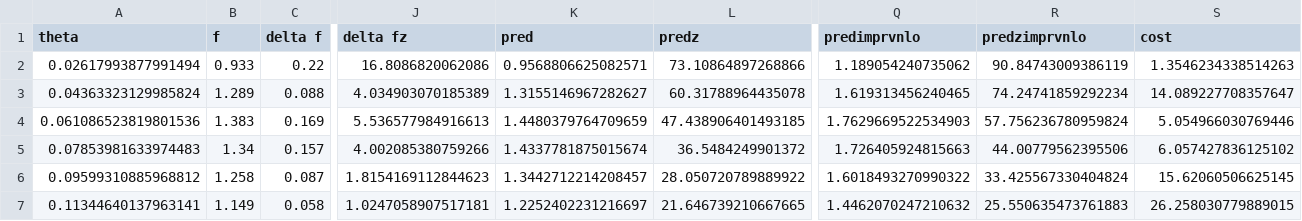
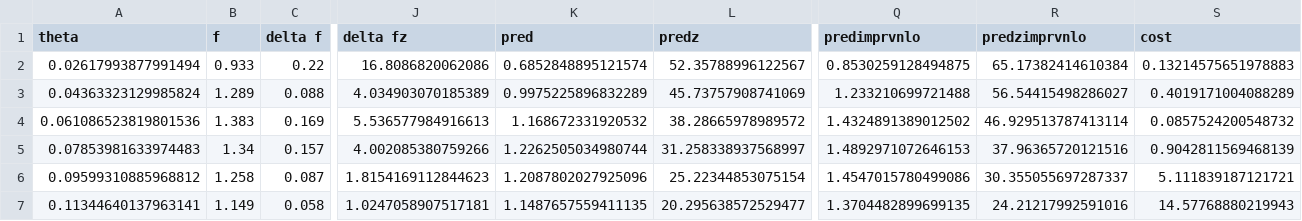
Before and after one commit to yuxunguo/EECDIFF, a CSV file: Output/Results_improv_Exp.csv, drawn as a sheet; only a part is shown, gaps mark what is left out; the diff covers the shown part only; the diff names each change by its address in the sheet, - before the commit and + after, or states it on an @@ line.

```diff
--- a/Output/Results_improv_Exp.csv
+++ b/Output/Results_improv_Exp.csv
-K2 (pred): 0.9568806625082571
+K2 (pred): 0.6852848895121574
-L2 (predz): 73.10864897268866
+L2 (predz): 52.35788996122567
-Q2 (predimprvnlo): 1.189054240735062
+Q2 (predimprvnlo): 0.8530259128494875
-R2 (predzimprvnlo): 90.84743009386119
+R2 (predzimprvnlo): 65.17382414610384
-S2 (cost): 1.3546234338514263
+S2 (cost): 0.13214575651978883
-K3 (pred): 1.3155146967282627
+K3 (pred): 0.9975225896832289
-L3 (predz): 60.31788964435078
+L3 (predz): 45.73757908741069
-Q3 (predimprvnlo): 1.619313456240465
+Q3 (predimprvnlo): 1.233210699721488
-R3 (predzimprvnlo): 74.24741859292234
+R3 (predzimprvnlo): 56.54415498286027
-S3 (cost): 14.089227708357647
+S3 (cost): 0.4019171004088289
-K4 (pred): 1.4480379764709659
+K4 (pred): 1.168672331920532
-L4 (predz): 47.438906401493185
+L4 (predz): 38.28665978989572
-Q4 (predimprvnlo): 1.7629669522534903
+Q4 (predimprvnlo): 1.4324891389012502
-R4 (predzimprvnlo): 57.756236780959824
+R4 (predzimprvnlo): 46.929513787413114
-S4 (cost): 5.054966030769446
+S4 (cost): 0.0857524200548732
-K5 (pred): 1.4337781875015674
+K5 (pred): 1.2262505034980744
-L5 (predz): 36.5484249901372
+L5 (predz): 31.258338937568997
-Q5 (predimprvnlo): 1.726405924815663
+Q5 (predimprvnlo): 1.4892971072646153
-R5 (predzimprvnlo): 44.00779562395506
+R5 (predzimprvnlo): 37.96365720121516
-S5 (cost): 6.057427836125102
+S5 (cost): 0.9042811569468139
-K6 (pred): 1.3442712214208457
+K6 (pred): 1.2087802027925096
-L6 (predz): 28.050720789889922
+L6 (predz): 25.22344853075154
-Q6 (predimprvnlo): 1.6018493270990322
+Q6 (predimprvnlo): 1.4547015780499086
-R6 (predzimprvnlo): 33.425567330404824
+R6 (predzimprvnlo): 30.355055697287337
-S6 (cost): 15.62060506625145
+S6 (cost): 5.111839187121721
-K7 (pred): 1.2252402231216697
+K7 (pred): 1.1487657559411135
-L7 (predz): 21.646739210667665
+L7 (predz): 20.295638572529477
-Q7 (predimprvnlo): 1.4462070247210632
+Q7 (predimprvnlo): 1.3704482899699135
-R7 (predzimprvnlo): 25.550635473761883
+R7 (predzimprvnlo): 24.21217992591016
-S7 (cost): 26.258030779889015
+S7 (cost): 14.57768880219943
```
Also changed, not shown: 130 edited cells elsewhere in this file, Output/Gamma_thetaQ_data.csv, Output/Results_improv_Exp2.csv, 16 other files.
